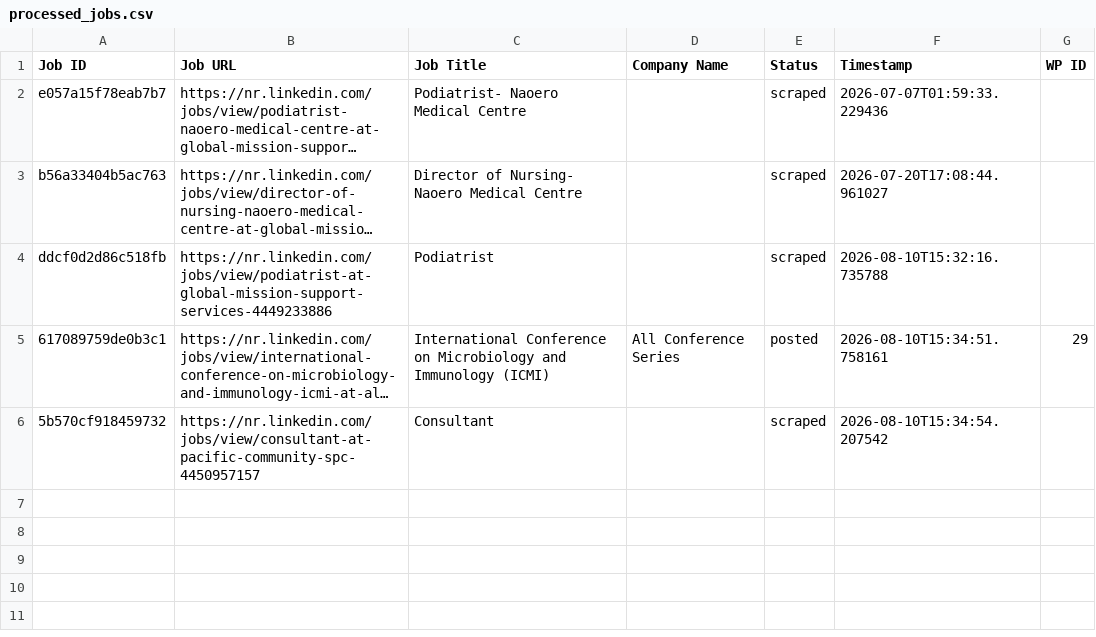
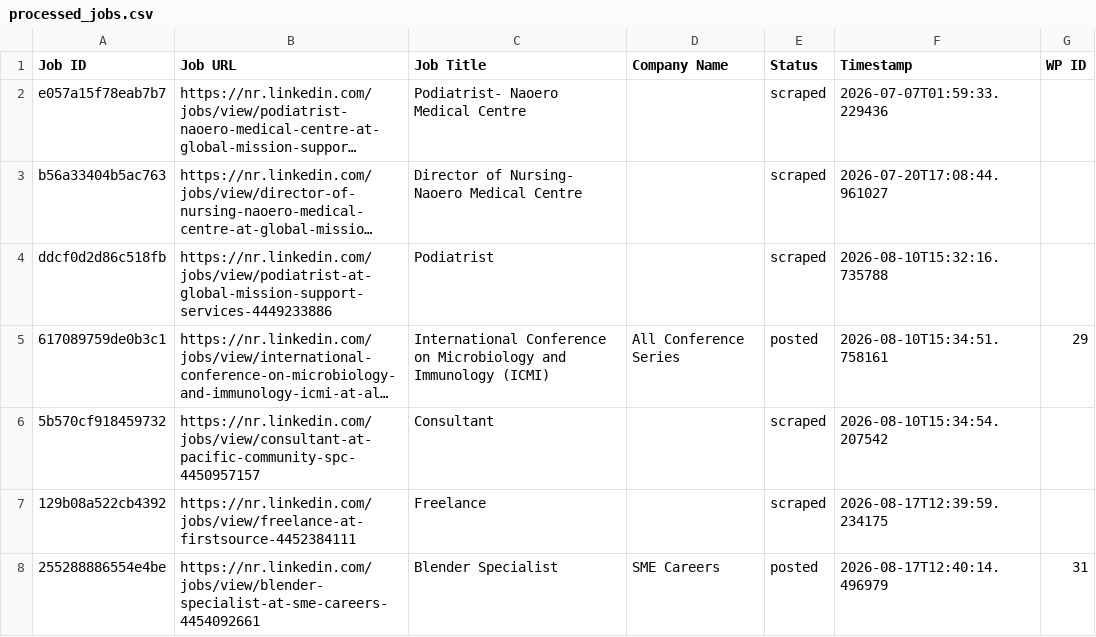
Before and after one commit to mimusdesign/nr, a CSV file: processed_jobs.csv, drawn as a sheet; long unchanged cells end in …; the diff names each change by its address in the sheet, - before the commit and + after, or states it on an @@ line.

```diff
--- a/processed_jobs.csv
+++ b/processed_jobs.csv
+row 7: 129b08a522cb4392 | https://nr.linkedin.com/jobs/view/freelance-at-firstsource-4452384111 | Freelance |  | scraped | 2026-08-17T12:39:59.234175
+row 8: 255288886554e4be | https://nr.linkedin.com/jobs/view/blender-specialist-at-sme-careers-4454092661 | Blender Specialist | SME Careers | posted | 2026-08-17T12:40:14.496979 | 31
```
